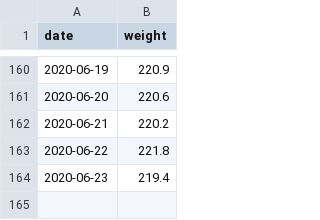
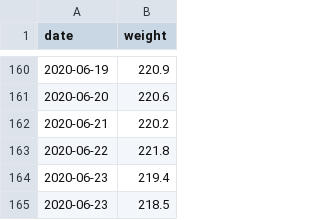
Before and after one commit to grf/d3-data, a CSV file: weight.csv, drawn as a sheet; only a part is shown, gaps mark what is left out; the diff names each change by its address in the sheet, - before the commit and + after, or states it on an @@ line.

Commit message:
update data

```diff
--- a/weight.csv
+++ b/weight.csv
+row 165: 2020-06-23 | 218.5
```
